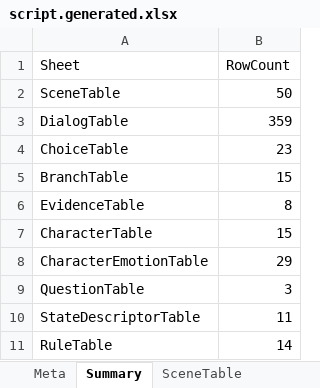
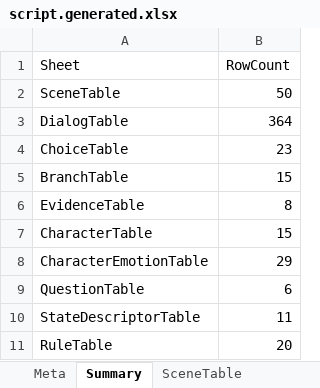
Before and after one commit to yong124/GSD, an Excel workbook: content/generated/script.generated.xlsx, sheet Summary, drawn as a sheet; values as stored, in another font and other column widths than the file's, no borders; the diff names each change by its address in the sheet, - before the commit and + after, or states it on an @@ line.

```diff
--- a/content/generated/script.generated.xlsx (sheet Summary)
+++ b/content/generated/script.generated.xlsx (sheet Summary)
-B3 (RowCount): 359
+B3 (RowCount): 364
-B9 (RowCount): 3
+B9 (RowCount): 6
-B11 (RowCount): 14
+B11 (RowCount): 20
```
Also changed, not shown: sheet QuestionTable, sheet RuleTable, sheet DialogTable, sheet Meta, 9 other files.
